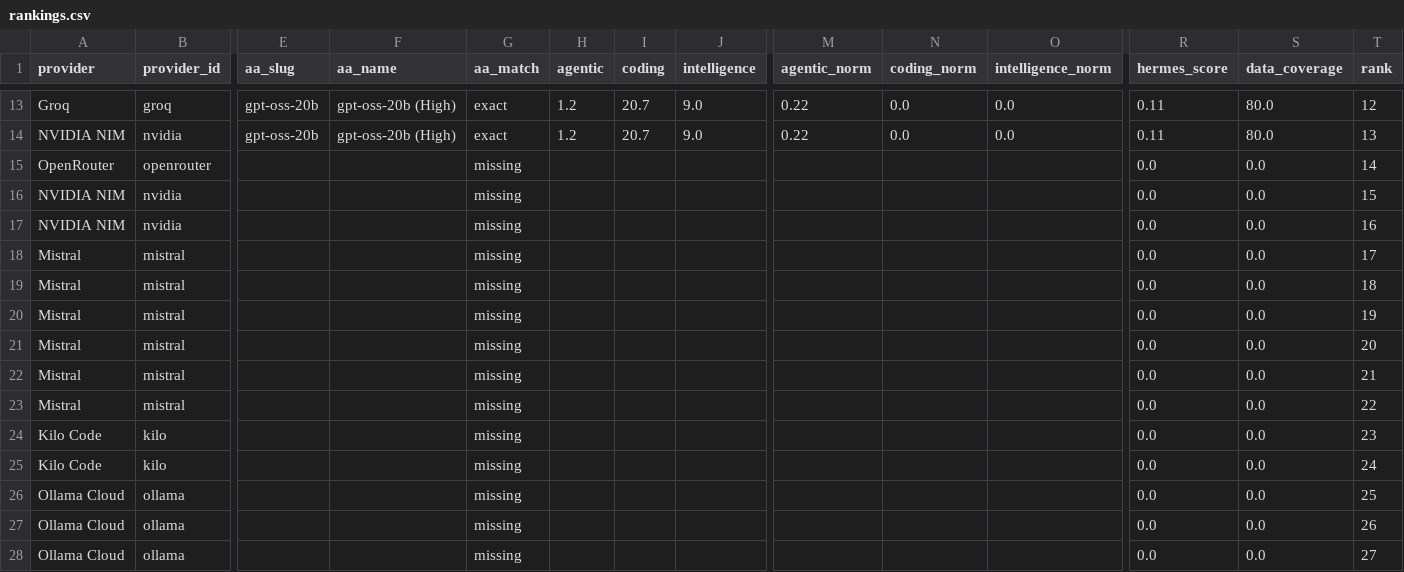
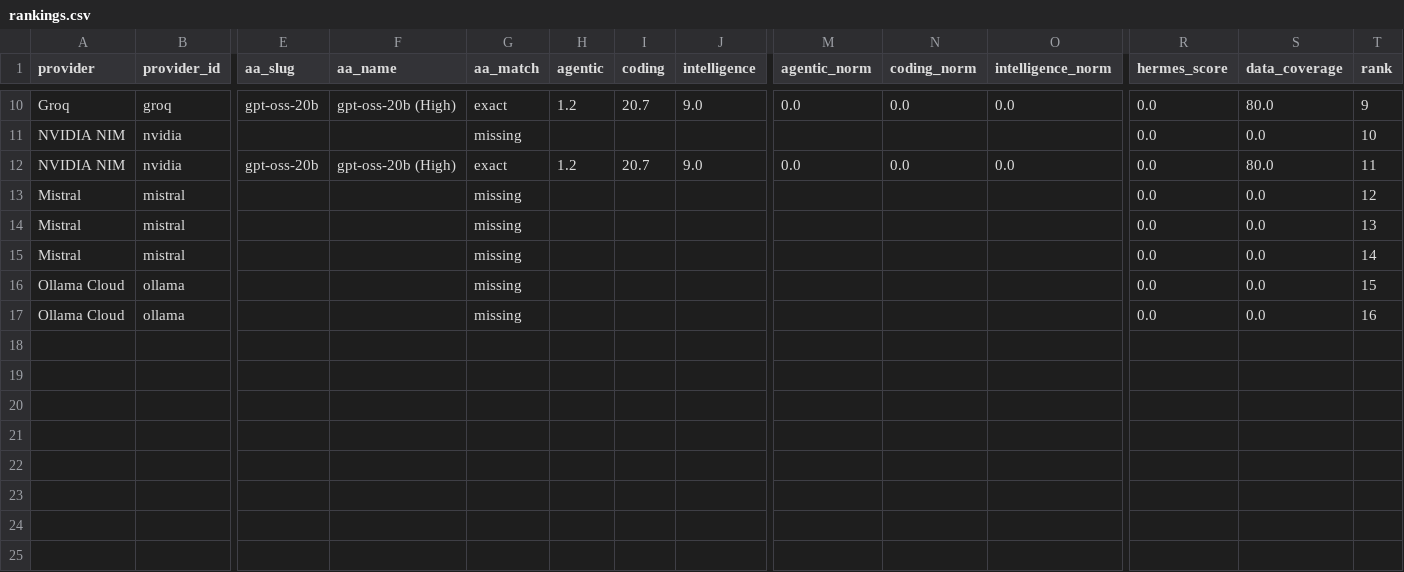
Before and after one commit to krishnak2c/llm-availability-dashboard, a CSV file: docs/availability/rankings.csv, drawn as a sheet; only a part is shown, gaps mark what is left out; removed rows and columns are numbered as before the commit, all else as after; rows hold the shown columns only; the diff covers the shown part only; the diff names each change by its address in the sheet, - before the commit and + after, or states it on an @@ line.

```diff
--- a/docs/availability/rankings.csv
+++ b/docs/availability/rankings.csv
-M10 (agentic_norm): 0.22
+M10 (agentic_norm): 0.0
-R10 (hermes_score): 0.11
+R10 (hermes_score): 0.0
-T10 (rank): 12
+T10 (rank): 9
-row 14: NVIDIA NIM | nvidia | gpt-oss-20b | gpt-oss-20b (High) | exact | 1.2 | 20.7 | 9.0 | 0.22 | 0.0 | 0.0 | 0.11 | 80.0 | 13
-row 15: OpenRouter | openrouter |  |  | missing |  |  |  |  |  |  | 0.0 | 0.0 | 14
-T11 (rank): 15
+T11 (rank): 10
-row 17: NVIDIA NIM | nvidia |  |  | missing |  |  |  |  |  |  | 0.0 | 0.0 | 16
+row 12: NVIDIA NIM | nvidia | gpt-oss-20b | gpt-oss-20b (High) | exact | 1.2 | 20.7 | 9.0 | 0.0 | 0.0 | 0.0 | 0.0 | 80.0 | 11
-T13 (rank): 17
+T13 (rank): 12
-row 19: Mistral | mistral |  |  | missing |  |  |  |  |  |  | 0.0 | 0.0 | 18
-row 20: Mistral | mistral |  |  | missing |  |  |  |  |  |  | 0.0 | 0.0 | 19
-T14 (rank): 20
+T14 (rank): 13
-row 22: Mistral | mistral |  |  | missing |  |  |  |  |  |  | 0.0 | 0.0 | 21
-T15 (rank): 22
+T15 (rank): 14
-row 24: Kilo Code | kilo |  |  | missing |  |  |  |  |  |  | 0.0 | 0.0 | 23
-row 25: Kilo Code | kilo |  |  | missing |  |  |  |  |  |  | 0.0 | 0.0 | 24
-T16 (rank): 25
+T16 (rank): 15
-row 27: Ollama Cloud | ollama |  |  | missing |  |  |  |  |  |  | 0.0 | 0.0 | 26
-T17 (rank): 27
+T17 (rank): 16
```
Also changed, not shown: 3 removed rows and 40 edited cells elsewhere in this file, 25 other files.
